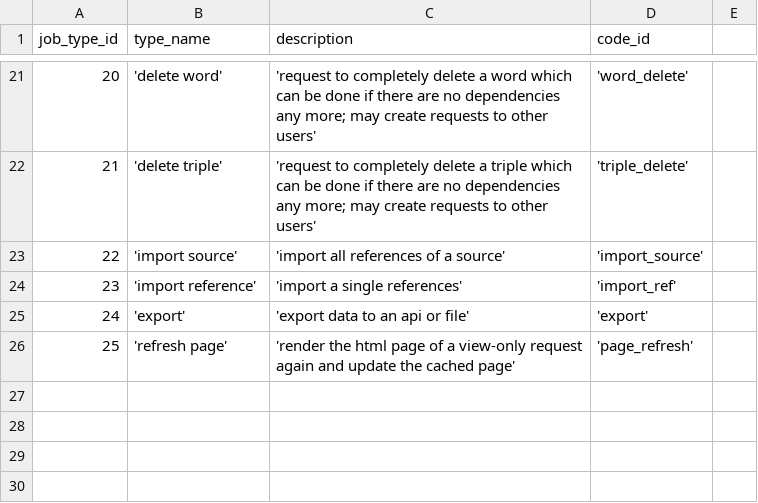
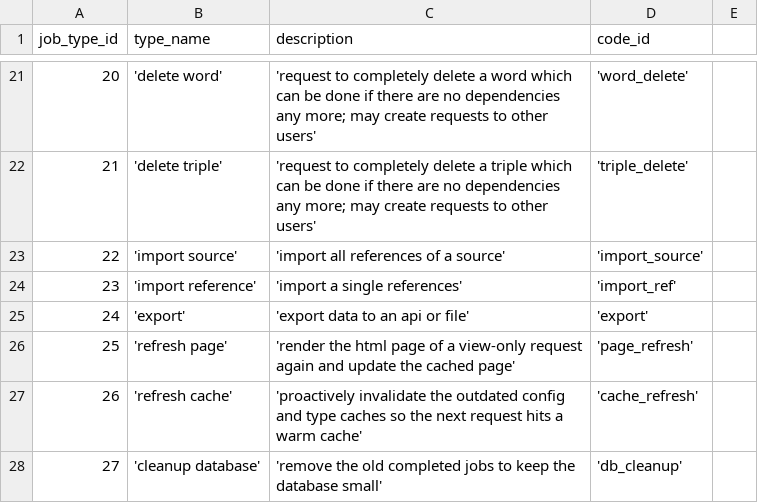
Before and after one commit to zukunft/zukunft.com, a CSV file: src/main/resources/db_code_links/job_types.csv, drawn as a sheet; only a part is shown, gaps mark what is left out.

```diff
--- a/src/main/resources/db_code_links/job_types.csv
+++ b/src/main/resources/db_code_links/job_types.csv
@@ -26 +26,3 @@ job_type_id, type_name, description, code_id
 25, 'refresh page', 'render the html page of a view-only request again and update the cached page', 'page_refresh'
+26, 'refresh cache', 'proactively invalidate the outdated config and type caches so the next request hits a warm cache', 'cache_refresh'
+27, 'cleanup database', 'remove the old completed jobs to keep the database small', 'db_cleanup'
```
Also changed, not shown: 21 other files.
